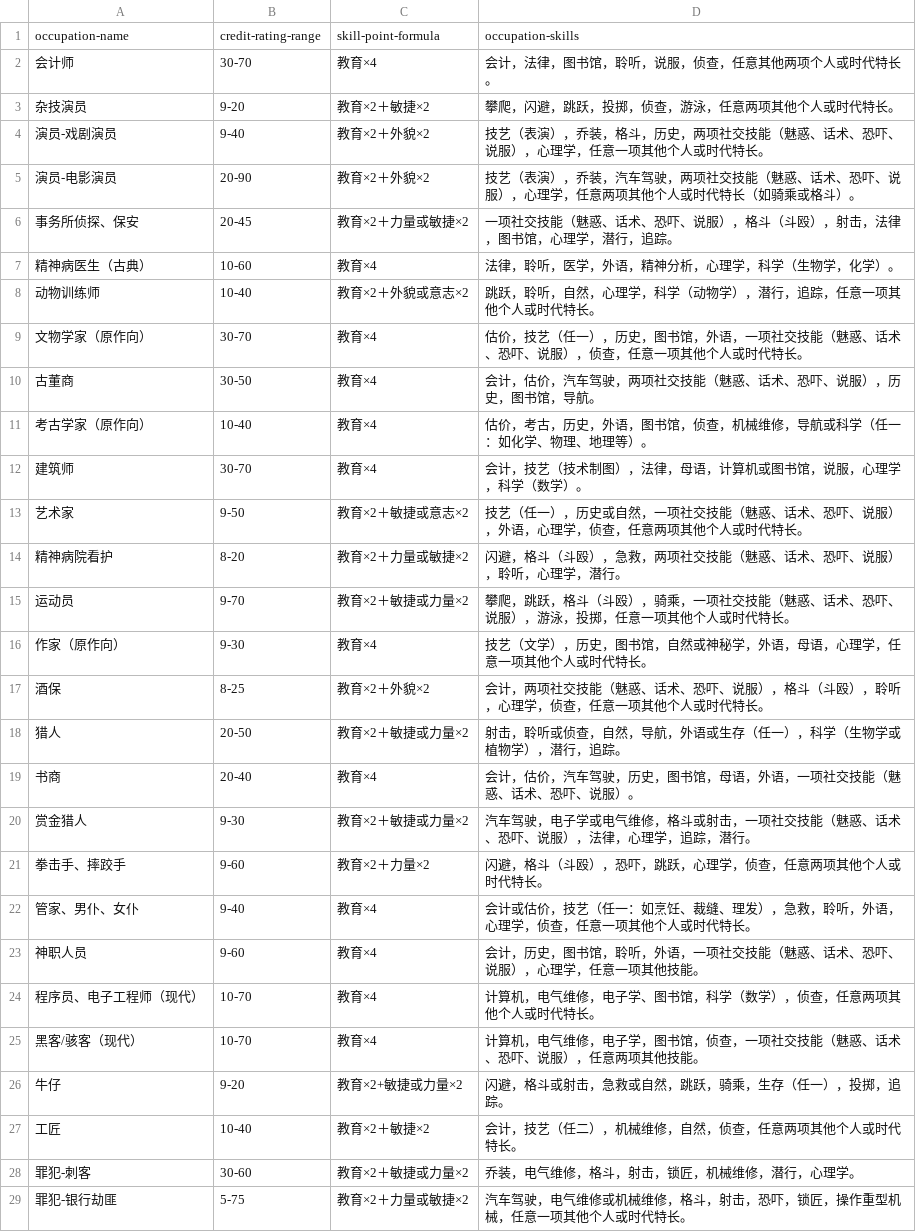
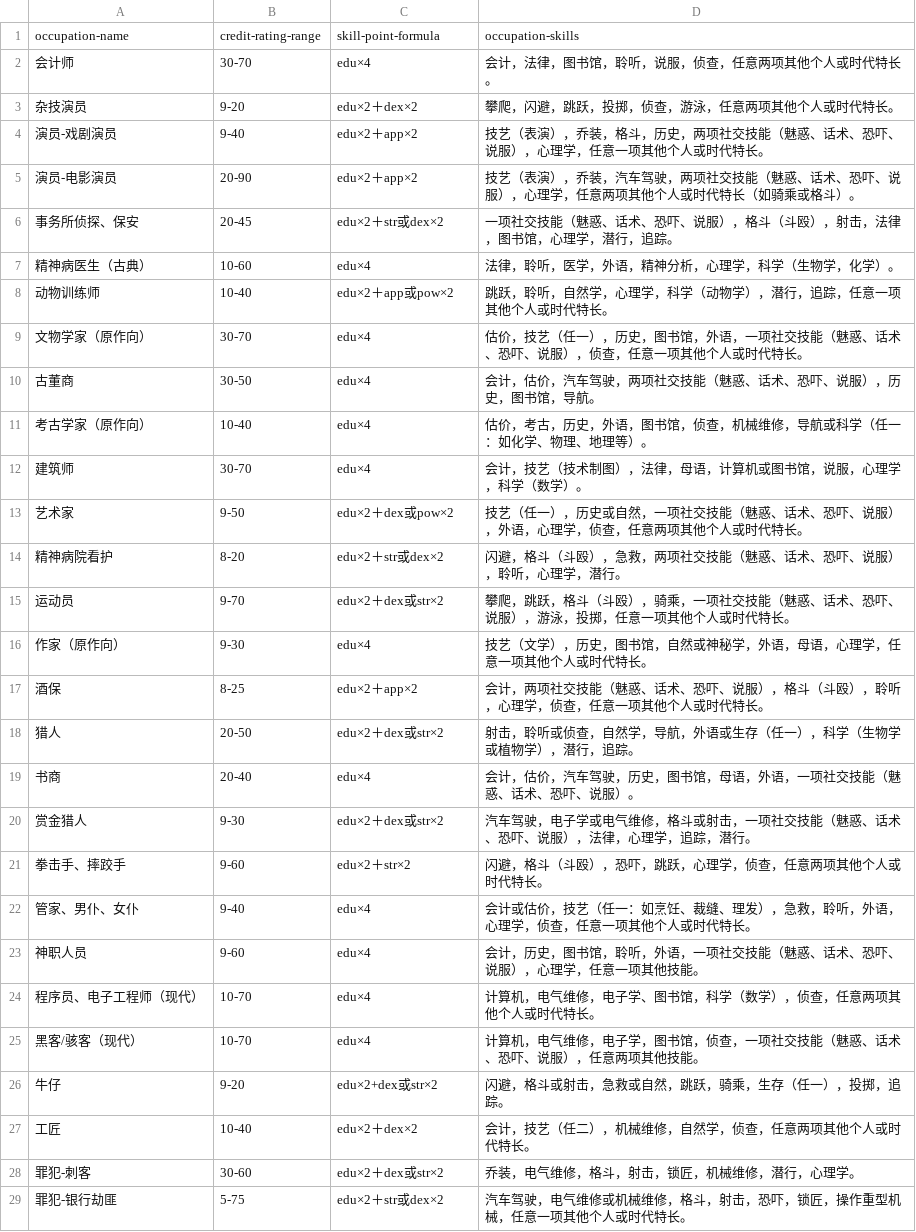
Before and after one commit to ruffnext/cocdan, a CSV file: resources/docs/coc/occupations.csv, drawn as a sheet; only a part is shown; the diff covers the shown part only.

```diff
--- a/resources/docs/coc/occupations.csv
+++ b/resources/docs/coc/occupations.csv
@@ -1,29 +1,29 @@
 occupation-name,credit-rating-range,skill-point-formula,occupation-skills
-会计师,30-70,教育×4,会计，法律，图书馆，聆听，说服，侦查，任意其他两项个人或时代特长。
-杂技演员,9-20,教育×2＋敏捷×2,攀爬，闪避，跳跃，投掷，侦查，游泳，任意两项其他个人或时代特长。
-演员-戏剧演员,9-40,教育×2＋外貌×2,技艺（表演），乔装，格斗，历史，两项社交技能（魅惑、话术、恐吓、说服），心理学，任意一项其他个人或时代特长。
-演员-电影演员,20-90,教育×2＋外貌×2,技艺（表演），乔装，汽车驾驶，两项社交技能（魅惑、话术、恐吓、说服），心理学，任意两项其他个人或时代特长（如骑乘或格斗）。
-事务所侦探、保安,20-45,教育×2＋力量或敏捷×2,一项社交技能（魅惑、话术、恐吓、说服），格斗（斗殴），射击，法律，图书馆，心理学，潜行，追踪。
-精神病医生（古典）,10-60,教育×4,法律，聆听，医学，外语，精神分析，心理学，科学（生物学，化学）。
-动物训练师,10-40,教育×2＋外貌或意志×2,跳跃，聆听，自然，心理学，科学（动物学），潜行，追踪，任意一项其他个人或时代特长。
-文物学家（原作向）,30-70,教育×4,估价，技艺（任一），历史，图书馆，外语，一项社交技能（魅惑、话术、恐吓、说服），侦查，任意一项其他个人或时代特长。
-古董商,30-50,教育×4,会计，估价，汽车驾驶，两项社交技能（魅惑、话术、恐吓、说服），历史，图书馆，导航。
-考古学家（原作向）,10-40,教育×4,估价，考古，历史，外语，图书馆，侦查，机械维修，导航或科学（任一：如化学、物理、地理等）。
-建筑师,30-70,教育×4,会计，技艺（技术制图），法律，母语，计算机或图书馆，说服，心理学，科学（数学）。
-艺术家,9-50,教育×2＋敏捷或意志×2,技艺（任一），历史或自然，一项社交技能（魅惑、话术、恐吓、说服），外语，心理学，侦查，任意两项其他个人或时代特长。
-精神病院看护,8-20,教育×2＋力量或敏捷×2,闪避，格斗（斗殴），急救，两项社交技能（魅惑、话术、恐吓、说服），聆听，心理学，潜行。
-运动员,9-70,教育×2＋敏捷或力量×2,攀爬，跳跃，格斗（斗殴），骑乘，一项社交技能（魅惑、话术、恐吓、说服），游泳，投掷，任意一项其他个人或时代特长。
-作家（原作向）,9-30,教育×4,技艺（文学），历史，图书馆，自然或神秘学，外语，母语，心理学，任意一项其他个人或时代特长。
-酒保,8-25,教育×2＋外貌×2,会计，两项社交技能（魅惑、话术、恐吓、说服），格斗（斗殴），聆听，心理学，侦查，任意一项其他个人或时代特长。
-猎人,20-50,教育×2＋敏捷或力量×2,射击，聆听或侦查，自然，导航，外语或生存（任一），科学（生物学或植物学），潜行，追踪。
-书商,20-40,教育×4,会计，估价，汽车驾驶，历史，图书馆，母语，外语，一项社交技能（魅惑、话术、恐吓、说服）。
-赏金猎人,9-30,教育×2＋敏捷或力量×2,汽车驾驶，电子学或电气维修，格斗或射击，一项社交技能（魅惑、话术、恐吓、说服），法律，心理学，追踪，潜行。
-拳击手、摔跤手,9-60,教育×2＋力量×2,闪避，格斗（斗殴），恐吓，跳跃，心理学，侦查，任意两项其他个人或时代特长。
-管家、男仆、女仆,9-40,教育×4,会计或估价，技艺（任一：如烹饪、裁缝、理发），急救，聆听，外语，心理学，侦查，任意一项其他个人或时代特长。
-神职人员,9-60,教育×4,会计，历史，图书馆，聆听，外语，一项社交技能（魅惑、话术、恐吓、说服），心理学，任意一项其他技能。
-程序员、电子工程师（现代）,10-70,教育×4,计算机，电气维修，电子学、图书馆，科学（数学），侦查，任意两项其他个人或时代特长。
-黑客/骇客（现代）,10-70,教育×4,计算机，电气维修，电子学，图书馆，侦查，一项社交技能（魅惑、话术、恐吓、说服），任意两项其他技能。
-牛仔,9-20,教育×2+敏捷或力量×2,闪避，格斗或射击，急救或自然，跳跃，骑乘，生存（任一），投掷，追踪。
-工匠,10-40,教育×2＋敏捷×2,会计，技艺（任二），机械维修，自然，侦查，任意两项其他个人或时代特长。
-罪犯-刺客,30-60,教育×2＋敏捷或力量×2,乔装，电气维修，格斗，射击，锁匠，机械维修，潜行，心理学。
-罪犯-银行劫匪,5-75,教育×2＋力量或敏捷×2,汽车驾驶，电气维修或机械维修，格斗，射击，恐吓，锁匠，操作重型机械，任意一项其他个人或时代特长。
+会计师,30-70,edu×4,会计，法律，图书馆，聆听，说服，侦查，任意两项其他个人或时代特长。
+杂技演员,9-20,edu×2＋dex×2,攀爬，闪避，跳跃，投掷，侦查，游泳，任意两项其他个人或时代特长。
+演员-戏剧演员,9-40,edu×2＋app×2,技艺（表演），乔装，格斗，历史，两项社交技能（魅惑、话术、恐吓、说服），心理学，任意一项其他个人或时代特长。
+演员-电影演员,20-90,edu×2＋app×2,技艺（表演），乔装，汽车驾驶，两项社交技能（魅惑、话术、恐吓、说服），心理学，任意两项其他个人或时代特长（如骑乘或格斗）。
+事务所侦探、保安,20-45,edu×2＋str或dex×2,一项社交技能（魅惑、话术、恐吓、说服），格斗（斗殴），射击，法律，图书馆，心理学，潜行，追踪。
+精神病医生（古典）,10-60,edu×4,法律，聆听，医学，外语，精神分析，心理学，科学（生物学，化学）。
+动物训练师,10-40,edu×2＋app或pow×2,跳跃，聆听，自然学，心理学，科学（动物学），潜行，追踪，任意一项其他个人或时代特长。
+文物学家（原作向）,30-70,edu×4,估价，技艺（任一），历史，图书馆，外语，一项社交技能（魅惑、话术、恐吓、说服），侦查，任意一项其他个人或时代特长。
+古董商,30-50,edu×4,会计，估价，汽车驾驶，两项社交技能（魅惑、话术、恐吓、说服），历史，图书馆，导航。
+考古学家（原作向）,10-40,edu×4,估价，考古，历史，外语，图书馆，侦查，机械维修，导航或科学（任一：如化学、物理、地理等）。
+建筑师,30-70,edu×4,会计，技艺（技术制图），法律，母语，计算机或图书馆，说服，心理学，科学（数学）。
+艺术家,9-50,edu×2＋dex或pow×2,技艺（任一），历史或自然，一项社交技能（魅惑、话术、恐吓、说服），外语，心理学，侦查，任意两项其他个人或时代特长。
+精神病院看护,8-20,edu×2＋str或dex×2,闪避，格斗（斗殴），急救，两项社交技能（魅惑、话术、恐吓、说服），聆听，心理学，潜行。
+运动员,9-70,edu×2＋dex或str×2,攀爬，跳跃，格斗（斗殴），骑乘，一项社交技能（魅惑、话术、恐吓、说服），游泳，投掷，任意一项其他个人或时代特长。
+作家（原作向）,9-30,edu×4,技艺（文学），历史，图书馆，自然或神秘学，外语，母语，心理学，任意一项其他个人或时代特长。
+酒保,8-25,edu×2＋app×2,会计，两项社交技能（魅惑、话术、恐吓、说服），格斗（斗殴），聆听，心理学，侦查，任意一项其他个人或时代特长。
+猎人,20-50,edu×2＋dex或str×2,射击，聆听或侦查，自然学，导航，外语或生存（任一），科学（生物学或植物学），潜行，追踪。
+书商,20-40,edu×4,会计，估价，汽车驾驶，历史，图书馆，母语，外语，一项社交技能（魅惑、话术、恐吓、说服）。
+赏金猎人,9-30,edu×2＋dex或str×2,汽车驾驶，电子学或电气维修，格斗或射击，一项社交技能（魅惑、话术、恐吓、说服），法律，心理学，追踪，潜行。
+拳击手、摔跤手,9-60,edu×2＋str×2,闪避，格斗（斗殴），恐吓，跳跃，心理学，侦查，任意两项其他个人或时代特长。
+管家、男仆、女仆,9-40,edu×4,会计或估价，技艺（任一：如烹饪、裁缝、理发），急救，聆听，外语，心理学，侦查，任意一项其他个人或时代特长。
+神职人员,9-60,edu×4,会计，历史，图书馆，聆听，外语，一项社交技能（魅惑、话术、恐吓、说服），心理学，任意一项其他技能。
+程序员、电子工程师（现代）,10-70,edu×4,计算机，电气维修，电子学、图书馆，科学（数学），侦查，任意两项其他个人或时代特长。
+黑客/骇客（现代）,10-70,edu×4,计算机，电气维修，电子学，图书馆，侦查，一项社交技能（魅惑、话术、恐吓、说服），任意两项其他技能。
+牛仔,9-20,edu×2+dex或str×2,闪避，格斗或射击，急救或自然，跳跃，骑乘，生存（任一），投掷，追踪。
+工匠,10-40,edu×2＋dex×2,会计，技艺（任二），机械维修，自然学，侦查，任意两项其他个人或时代特长。
+罪犯-刺客,30-60,edu×2＋dex或str×2,乔装，电气维修，格斗，射击，锁匠，机械维修，潜行，心理学。
+罪犯-银行劫匪,5-75,edu×2＋str或dex×2,汽车驾驶，电气维修或机械维修，格斗，射击，恐吓，锁匠，操作重型机械，任意一项其他个人或时代特长。
```
Also changed, not shown: 95 edited cells elsewhere in this file, 4 other files.
